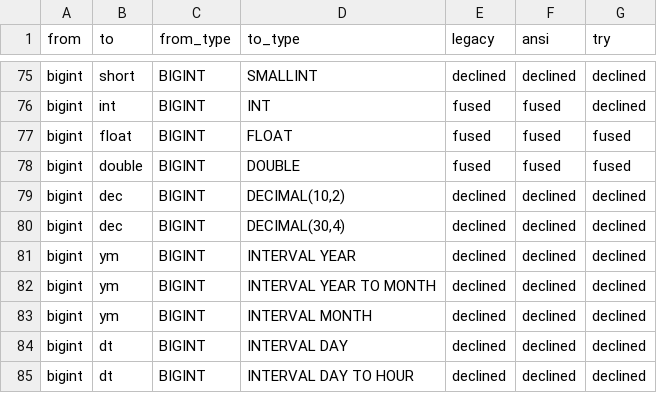
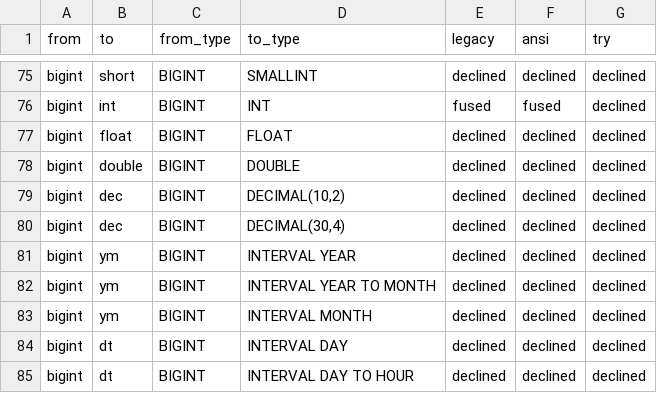
Before and after one commit to vecbricks/varka, a TSV file: sql/varka/plans/m8/casts_fused.tsv, drawn as a sheet; only a part is shown, gaps mark what is left out.

```diff
--- a/sql/varka/plans/m8/casts_fused.tsv
+++ b/sql/varka/plans/m8/casts_fused.tsv
@@ -76,4 +76,4 @@ bigint	short	BIGINT	SMALLINT	declined	declined	declined
 bigint	int	BIGINT	INT	fused	fused	declined
-bigint	float	BIGINT	FLOAT	fused	fused	fused
-bigint	double	BIGINT	DOUBLE	fused	fused	fused
+bigint	float	BIGINT	FLOAT	declined	declined	declined
+bigint	double	BIGINT	DOUBLE	declined	declined	declined
 bigint	dec	BIGINT	DECIMAL(10,2)	declined	declined	declined
```
Also changed, not shown: sql/varka/plans/m8/casts.tsv, 21 other files.
